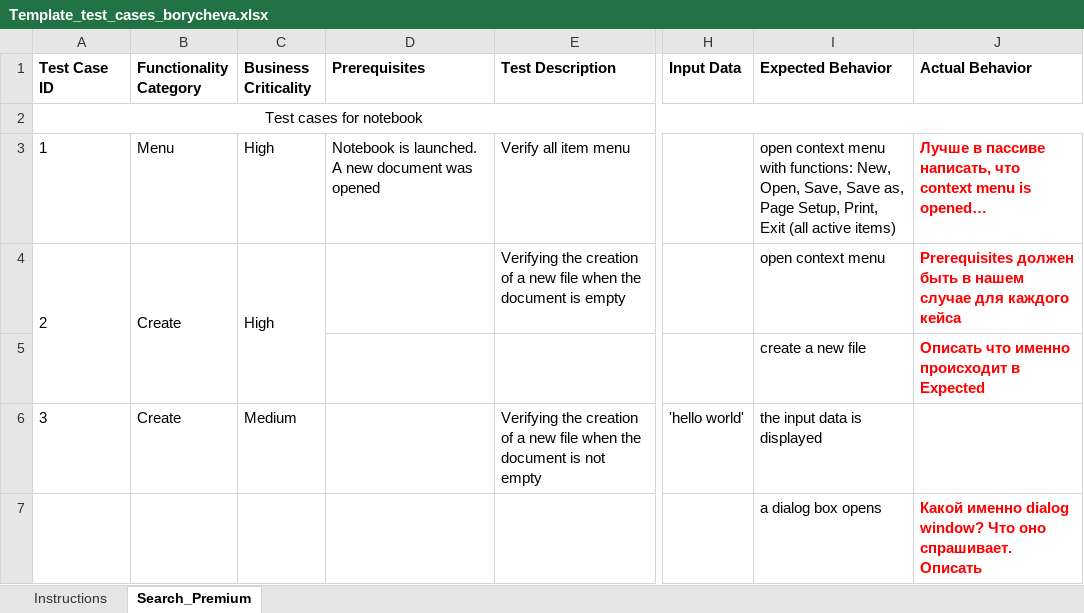
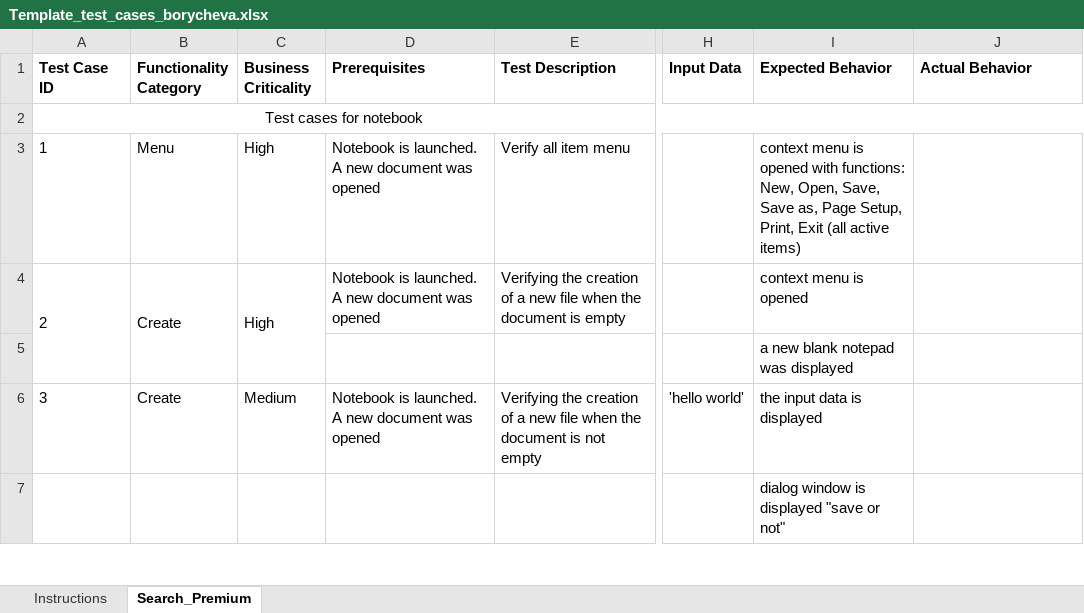
Before and after one commit to androsha/skillup1, an Excel workbook: Template_test_cases_borycheva.xlsx, sheet Search_Premium, drawn as a sheet; only a part is shown, gaps mark what is left out; values as stored, in another font and other column widths than the file's, no borders; conditional formats not drawn; the diff covers the shown part only; the diff names each change by its address in the sheet, - before the commit and + after, or states it on an @@ line.

```diff
--- a/Template_test_cases_borycheva.xlsx (sheet Search_Premium)
+++ b/Template_test_cases_borycheva.xlsx (sheet Search_Premium)
-I3 (Expected Behavior): open context menu with functions:…
+I3 (Expected Behavior): context menu is opened with functions:…
-J3 (Actual Behavior): Лучше в пассиве написать, что context menu is opened…
+J3 (Actual Behavior): (empty)
-D4 (Prerequisites): (empty)
+D4 (Prerequisites): Notebook is launched. A new document was opened
-I4 (Expected Behavior): open context menu
+I4 (Expected Behavior): context menu is opened
-J4 (Actual Behavior): Prerequisites должен быть в нашем случае для каждого кейса
+J4 (Actual Behavior): (empty)
-I5 (Expected Behavior): create a new file
+I5 (Expected Behavior): a new blank notepad was displayed
-J5 (Actual Behavior): Описать что именно происходит в Expected
+J5 (Actual Behavior): (empty)
-D6 (Prerequisites): (empty)
+D6 (Prerequisites): Notebook is launched. A new document was opened
-I7 (Expected Behavior): a dialog box opens
+I7 (Expected Behavior): dialog window is displayed "save or not"
-J7 (Actual Behavior): Какой именно dialog window? Что оно спрашивает. Описать
+J7 (Actual Behavior): (empty)
```
Also changed, not shown: 11 added rows, 1 removed row, 26 edited cells and row numbers in column A elsewhere in this sheet.
